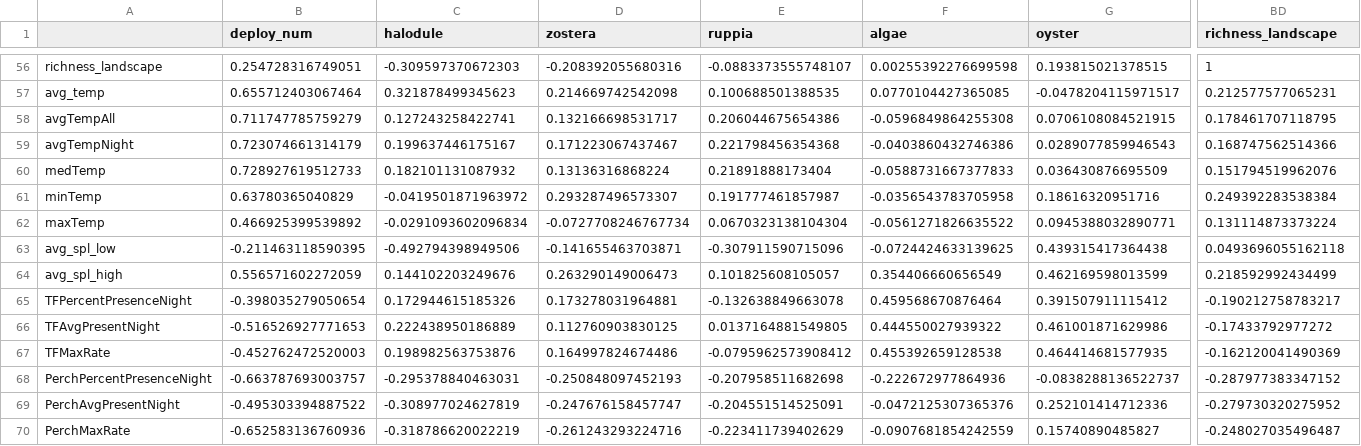
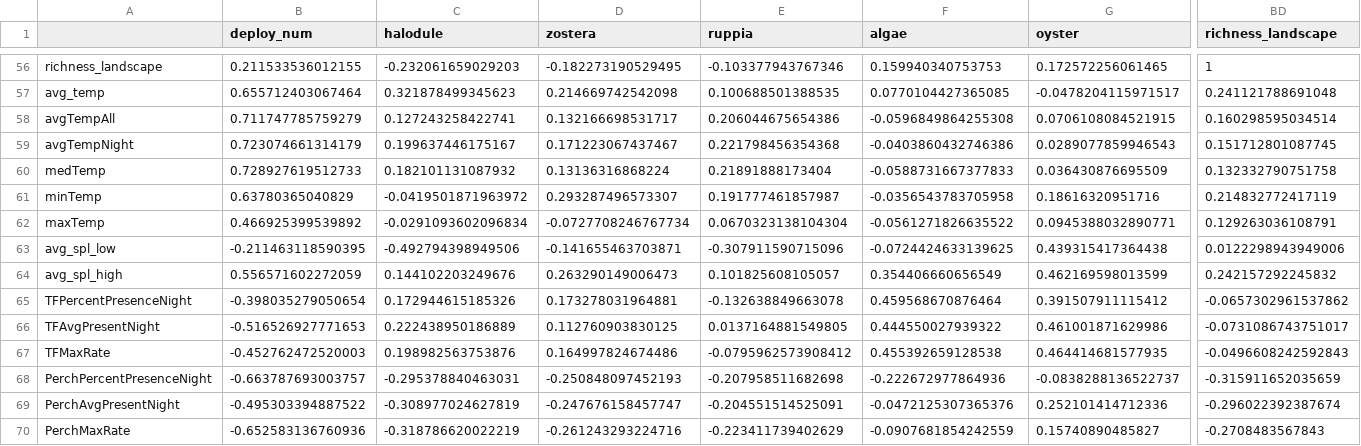
Before and after one commit to rebeccavh-git/estuarine_soundscapes, a CSV file: data/clean_data/metricCorrEverything.csv, drawn as a sheet; only a part is shown, gaps mark what is left out; the diff covers the shown part only; the diff names each change by its address in the sheet, - before the commit and + after, or states it on an @@ line.

```diff
--- a/data/clean_data/metricCorrEverything.csv
+++ b/data/clean_data/metricCorrEverything.csv
-B56 (deploy_num): 0.254728316749051
+B56 (deploy_num): 0.211533536012155
-C56 (halodule): -0.309597370672303
+C56 (halodule): -0.232061659029203
-D56 (zostera): -0.208392055680316
+D56 (zostera): -0.182273190529495
-E56 (ruppia): -0.0883373555748107
+E56 (ruppia): -0.103377943767346
-F56 (algae): 0.00255392276699598
+F56 (algae): 0.159940340753753
-G56 (oyster): 0.193815021378515
+G56 (oyster): 0.172572256061465
-BD57 (richness_landscape): 0.212577577065231
+BD57 (richness_landscape): 0.241121788691048
-BD58 (richness_landscape): 0.178461707118795
+BD58 (richness_landscape): 0.160298595034514
-BD59 (richness_landscape): 0.168747562514366
+BD59 (richness_landscape): 0.151712801087745
-BD60 (richness_landscape): 0.151794519962076
+BD60 (richness_landscape): 0.132332790751758
-BD61 (richness_landscape): 0.249392283538384
+BD61 (richness_landscape): 0.214832772417119
-BD62 (richness_landscape): 0.131114873373224
+BD62 (richness_landscape): 0.129263036108791
-BD63 (richness_landscape): 0.0493696055162118
+BD63 (richness_landscape): 0.0122298943949006
-BD64 (richness_landscape): 0.218592992434499
+BD64 (richness_landscape): 0.242157292245832
-BD65 (richness_landscape): -0.190212758783217
+BD65 (richness_landscape): -0.0657302961537862
-BD66 (richness_landscape): -0.17433792977272
+BD66 (richness_landscape): -0.0731086743751017
-BD67 (richness_landscape): -0.162120041490369
+BD67 (richness_landscape): -0.0496608242592843
-BD68 (richness_landscape): -0.287977383347152
+BD68 (richness_landscape): -0.315911652035659
-BD69 (richness_landscape): -0.279730320275952
+BD69 (richness_landscape): -0.296022392387674
-BD70 (richness_landscape): -0.248027035496487
+BD70 (richness_landscape): -0.2708483567843
```
Also changed, not shown: 112 edited cells elsewhere in this file, data/clean_data/ecometrics.csv, data/raw_data/nearest_neighbor_results.csv, 26 other files.
